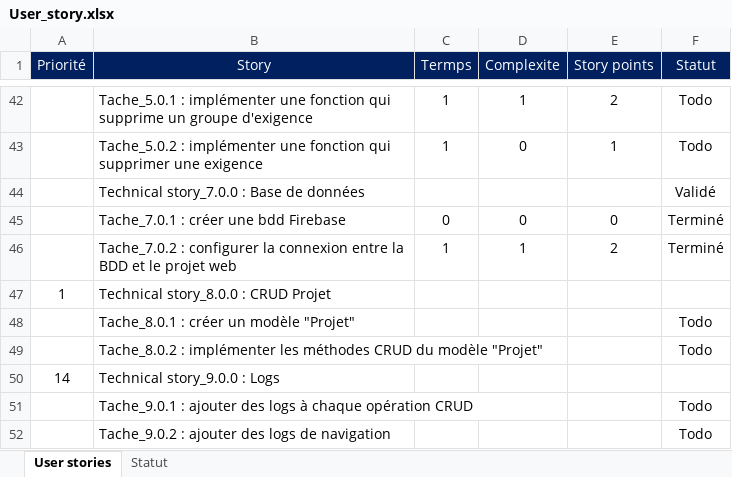
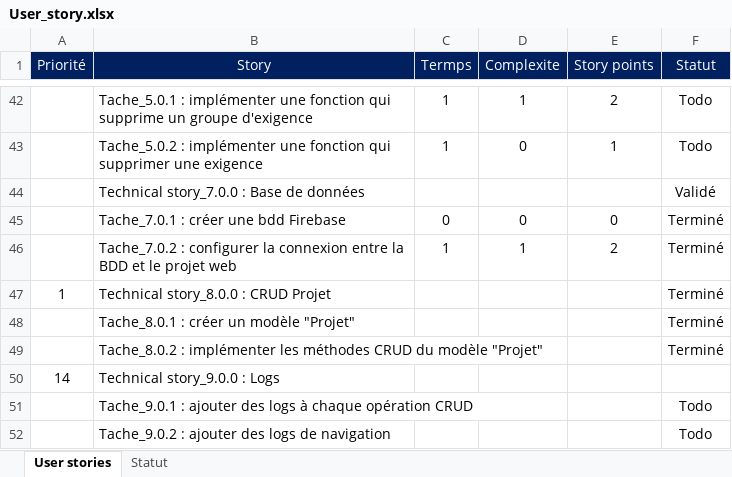
Before and after one commit to victor-dva/you-form-doc, an Excel workbook: Documentation/User_story.xlsx, sheet User stories, drawn as a sheet; only a part is shown, gaps mark what is left out; values as stored, in another font and other column widths than the file's, no borders; conditional formats not drawn; the diff names each change by its address in the sheet, - before the commit and + after, or states it on an @@ line.

Commit message:
Technical story_8.0.0 ✔️
Create Project model + Implements CRUD methods

```diff
--- a/Documentation/User_story.xlsx (sheet User stories)
+++ b/Documentation/User_story.xlsx (sheet User stories)
-F47 (Statut): (empty)
+F47 (Statut): Terminé
-F48:F49 (Statut): Todo
+F48:F49 (Statut): Terminé
```
Also changed, not shown: 2 other files.
